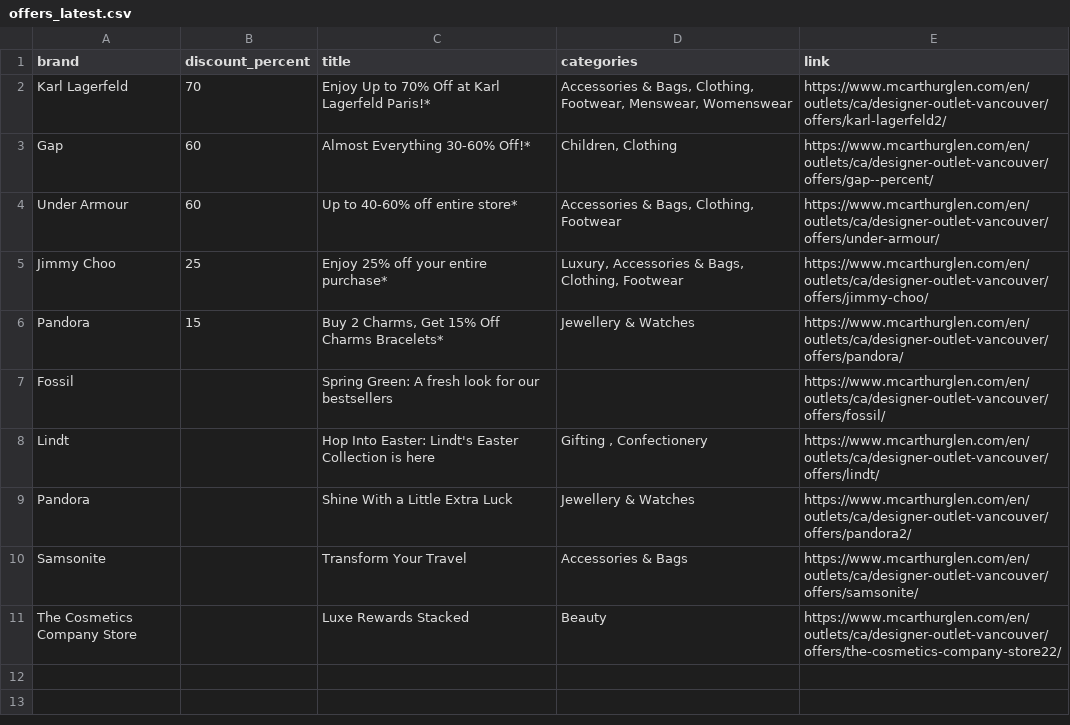
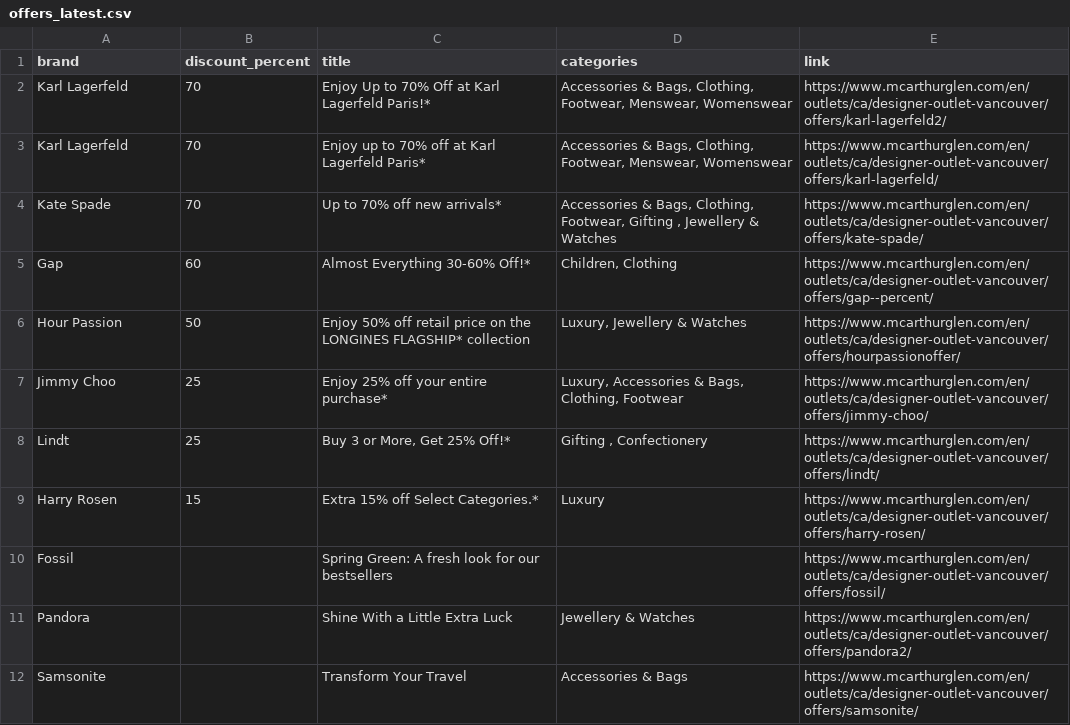
Before and after one commit to zhapte/offer-scrape, a CSV file: offers_latest.csv, drawn as a sheet; removed rows and columns are numbered as before the commit, all else as after; the diff names each change by its address in the sheet, - before the commit and + after, or states it on an @@ line.

```diff
--- a/offers_latest.csv
+++ b/offers_latest.csv
+row 3: Karl Lagerfeld | 70 | Enjoy up to 70% off at Karl Lagerfeld Paris* | Accessories & Bags, Clothing, Footwear, Menswear, Womenswear | https://www.mcarthurglen.com/en/outlets/ca/designer-outlet-vancouver/offers/karl-lagerfeld/
+row 4: Kate Spade | 70 | Up to 70% off new arrivals* | Accessories & Bags, Clothing, Footwear, Gifting , Jewellery & Watches | https://www.mcarthurglen.com/en/outlets/ca/designer-outlet-vancouver/offers/kate-spade/
-row 4: Under Armour | 60 | Up to 40-60% off entire store* | Accessories & Bags, Clothing, Footwear | https://www.mcarthurglen.com/en/outlets/ca/designer-outlet-vancouver/offers/under-armour/
+row 6: Hour Passion | 50 | Enjoy 50% off retail price on the LONGINES FLAGSHIP* collection | Luxury, Jewellery & Watches | https://www.mcarthurglen.com/en/outlets/ca/designer-outlet-vancouver/offers/hourpassionoffer/
-row 6: Pandora | 15 | Buy 2 Charms, Get 15% Off Charms Bracelets* | Jewellery & Watches | https://www.mcarthurglen.com/en/outlets/ca/designer-outlet-vancouver/offers/pandora/
+row 8: Lindt | 25 | Buy 3 or More, Get 25% Off!* | Gifting , Confectionery | https://www.mcarthurglen.com/en/outlets/ca/designer-outlet-vancouver/offers/lindt/
+row 9: Harry Rosen | 15 | Extra 15% off Select Categories.* | Luxury | https://www.mcarthurglen.com/en/outlets/ca/designer-outlet-vancouver/offers/harry-rosen/
-row 8: Lindt |  | Hop Into Easter: Lindt's Easter Collection is here | Gifting , Confectionery | https://www.mcarthurglen.com/en/outlets/ca/designer-outlet-vancouver/offers/lindt/
-row 11: The Cosmetics Company Store |  | Luxe Rewards Stacked | Beauty | https://www.mcarthurglen.com/en/outlets/ca/designer-outlet-vancouver/offers/the-cosmetics-company-store22/
```
Also changed, not shown: 2 other files.
